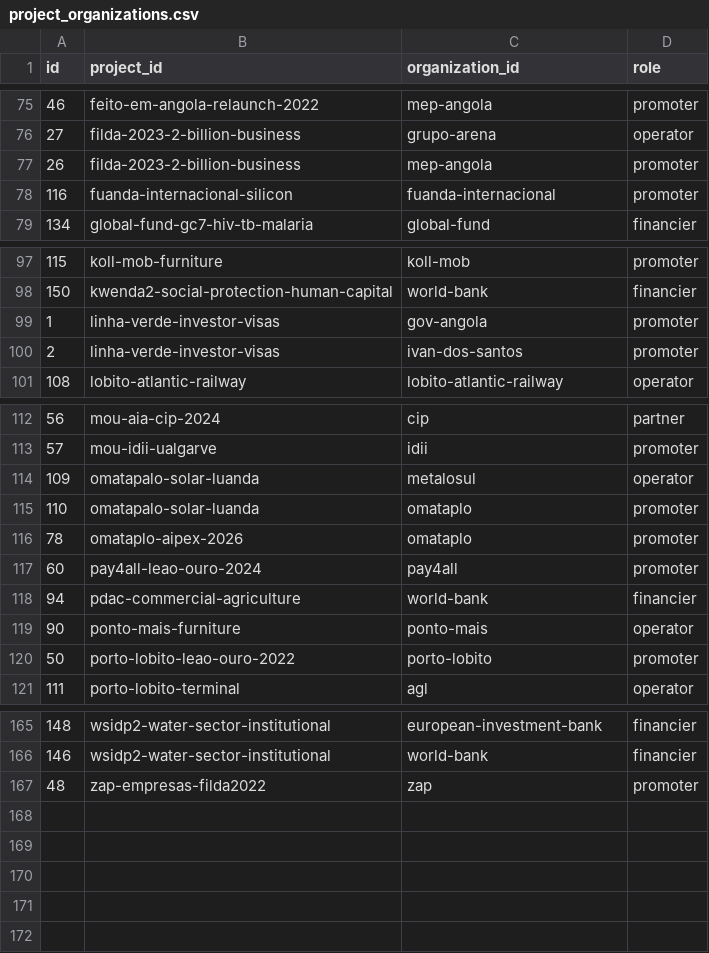
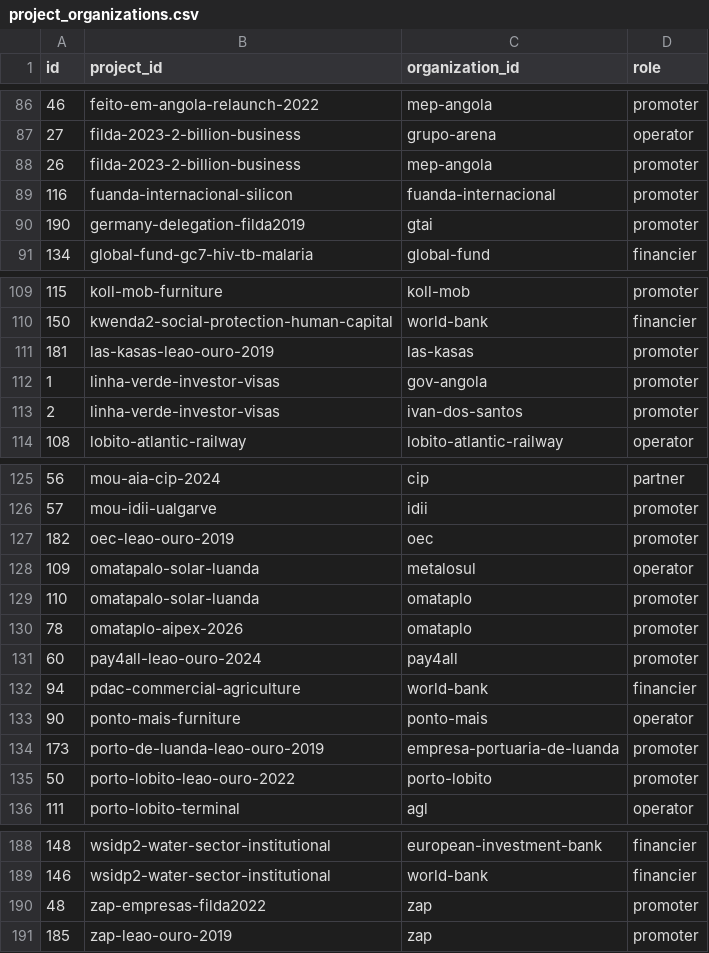
Before and after one commit to Riclex/lineata, a CSV file: data/project_organizations.csv, drawn as a sheet; only a part is shown, gaps mark what is left out; the diff covers the shown part only; the diff names each change by its address in the sheet, - before the commit and + after, or states it on an @@ line.

```diff
--- a/data/project_organizations.csv
+++ b/data/project_organizations.csv
+row 90: 190 | germany-delegation-filda2019 | gtai | promoter
+row 111: 181 | las-kasas-leao-ouro-2019 | las-kasas | promoter
+row 127: 182 | oec-leao-ouro-2019 | oec | promoter
+row 134: 173 | porto-de-luanda-leao-ouro-2019 | empresa-portuaria-de-luanda | promoter
+row 191: 185 | zap-leao-ouro-2019 | zap | promoter
```
Also changed, not shown: 19 added rows elsewhere in this file, data/events.csv, data/organizations.csv, 11 other files.
